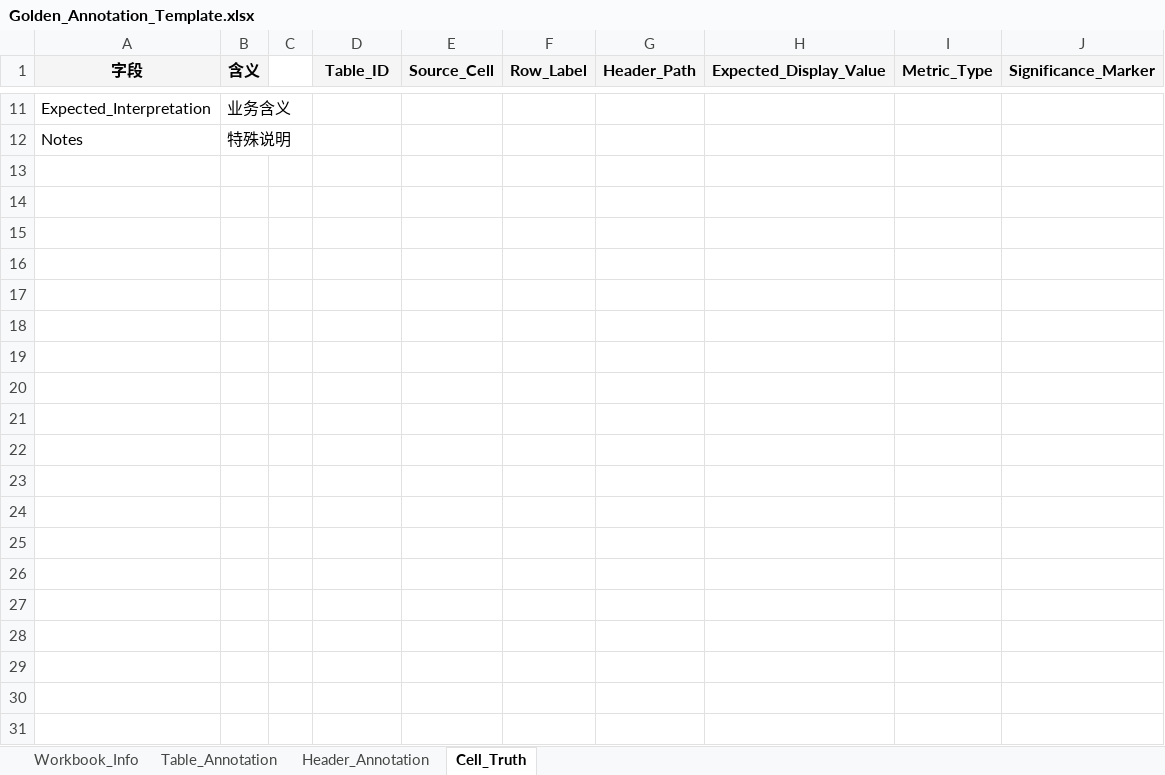
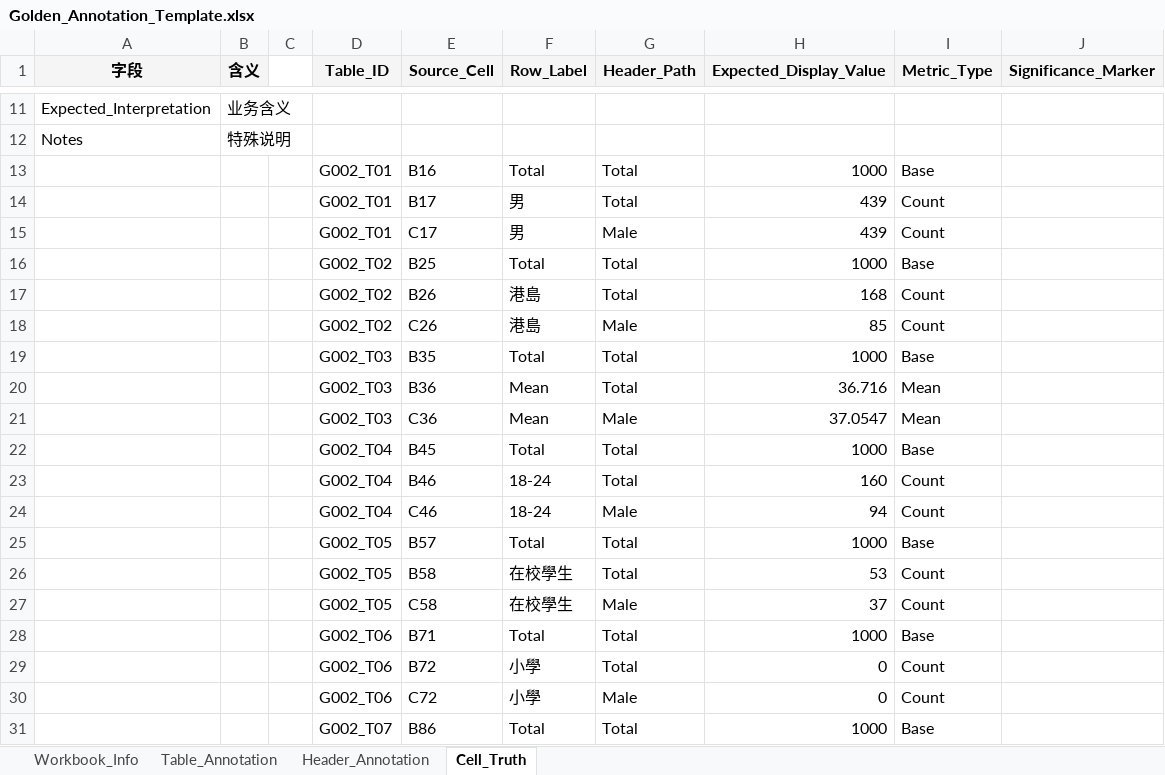
Before and after one commit to carycao1016-cao/AI_DashboardV2, an Excel workbook: PoC/Golden_Annotation_Template.xlsx, sheet Cell_Truth, drawn as a sheet; only a part is shown, gaps mark what is left out; values as stored, in another font and other column widths than the file's, no borders; the diff covers the shown part only; the diff names each change by its address in the sheet, - before the commit and + after, or states it on an @@ line.

```diff
--- a/PoC/Golden_Annotation_Template.xlsx (sheet Cell_Truth)
+++ b/PoC/Golden_Annotation_Template.xlsx (sheet Cell_Truth)
+row 13:  |  |  | G002_T01 | B16 | Total | Total | 1000 | Base
+row 14:  |  |  | G002_T01 | B17 | 男 | Total | 439 | Count
+row 15:  |  |  | G002_T01 | C17 | 男 | Male | 439 | Count
+row 16:  |  |  | G002_T02 | B25 | Total | Total | 1000 | Base
+row 17:  |  |  | G002_T02 | B26 | 港島 | Total | 168 | Count
+row 18:  |  |  | G002_T02 | C26 | 港島 | Male | 85 | Count
+row 19:  |  |  | G002_T03 | B35 | Total | Total | 1000 | Base
+row 20:  |  |  | G002_T03 | B36 | Mean | Total | 36.716 | Mean
+row 21:  |  |  | G002_T03 | C36 | Mean | Male | 37.0547 | Mean
+row 22:  |  |  | G002_T04 | B45 | Total | Total | 1000 | Base
+row 23:  |  |  | G002_T04 | B46 | 18-24 | Total | 160 | Count
+row 24:  |  |  | G002_T04 | C46 | 18-24 | Male | 94 | Count
+row 25:  |  |  | G002_T05 | B57 | Total | Total | 1000 | Base
+row 26:  |  |  | G002_T05 | B58 | 在校學生 | Total | 53 | Count
+row 27:  |  |  | G002_T05 | C58 | 在校學生 | Male | 37 | Count
+row 28:  |  |  | G002_T06 | B71 | Total | Total | 1000 | Base
+row 29:  |  |  | G002_T06 | B72 | 小學 | Total | 0 | Count
+row 30:  |  |  | G002_T06 | C72 | 小學 | Male | 0 | Count
+row 31:  |  |  | G002_T07 | B86 | Total | Total | 1000 | Base
```
Also changed, not shown: 41 added rows elsewhere in this sheet, sheet Table_Annotation, sheet Workbook_Info, 2 other files.
